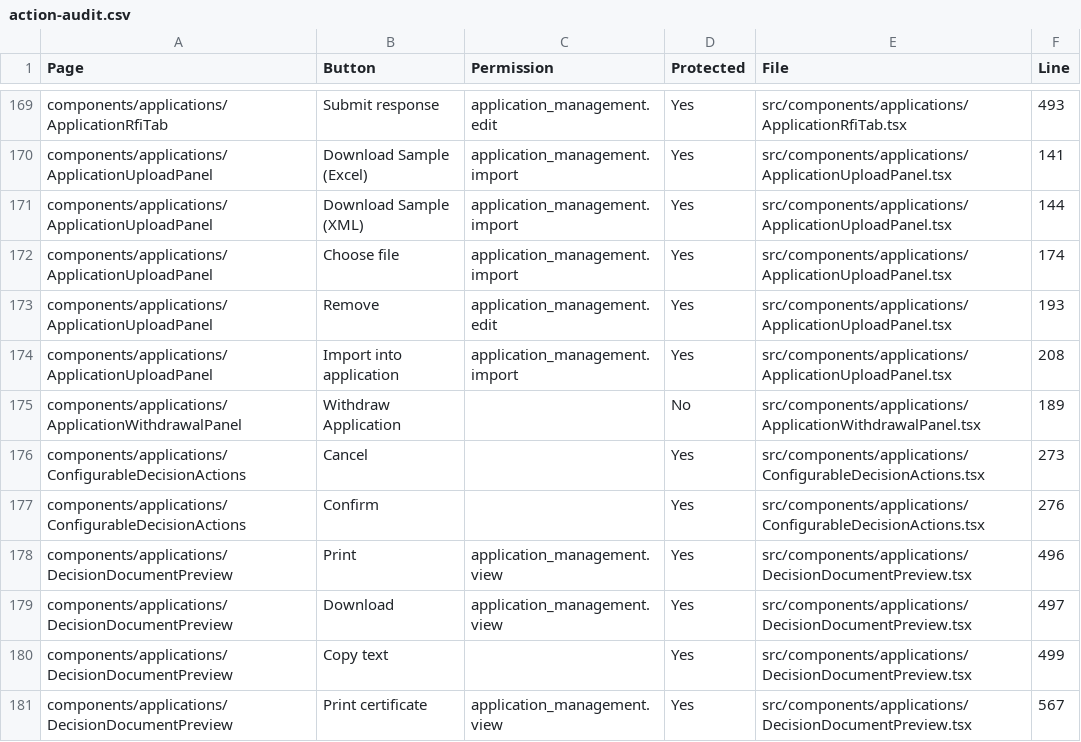
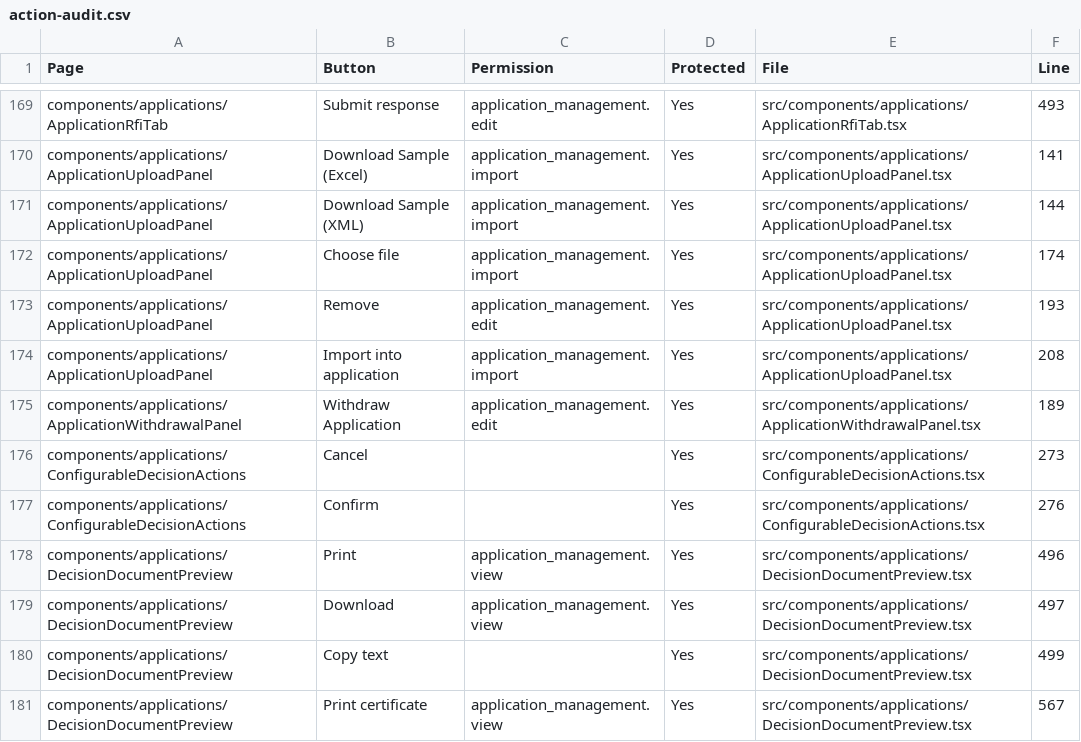
Before and after one commit to miplnoida/unified-license-hub, a CSV file: docs/rbac/action-audit.csv, drawn as a sheet; only a part is shown, gaps mark what is left out.

```diff
--- a/docs/rbac/action-audit.csv
+++ b/docs/rbac/action-audit.csv
@@ -174,3 +174,3 @@
 "components/applications/ApplicationUploadPanel","Import into application","application_management.import","Yes","src/components/applications/ApplicationUploadPanel.tsx","208"
-"components/applications/ApplicationWithdrawalPanel","Withdraw Application","","No","src/components/applications/ApplicationWithdrawalPanel.tsx","189"
+"components/applications/ApplicationWithdrawalPanel","Withdraw Application","application_management.edit","Yes","src/components/applications/ApplicationWithdrawalPanel.tsx","189"
 "components/applications/ConfigurableDecisionActions","Cancel","","Yes","src/components/applications/ConfigurableDecisionActions.tsx","273"
```
Also changed, not shown: 3 other files.
